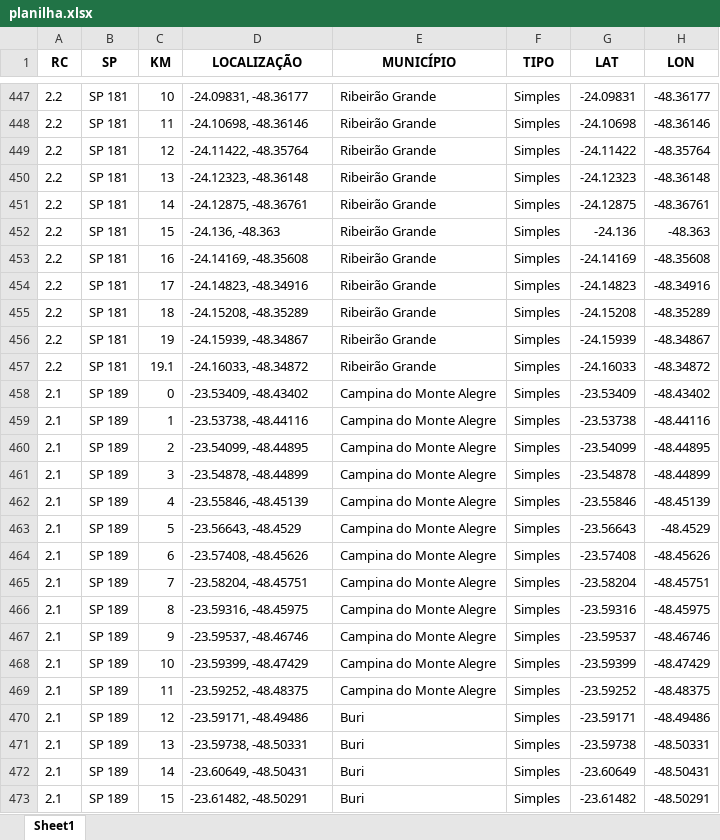
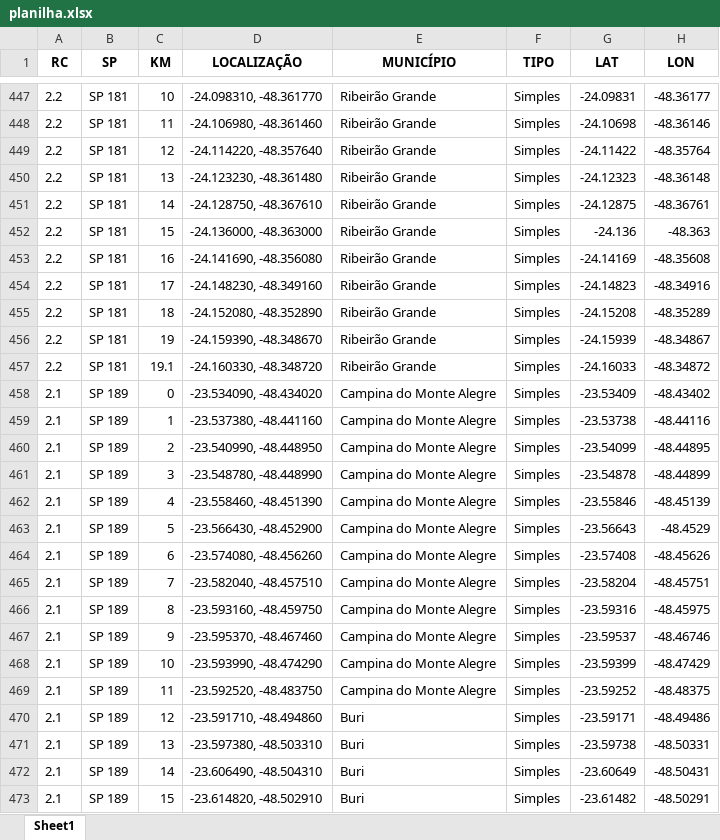
Before and after one commit to rodrigohenriquecc/dr02-map-site, an Excel workbook: data/planilha.xlsx, sheet Sheet1, drawn as a sheet; only a part is shown, gaps mark what is left out; values as stored, in another font and other column widths than the file's, no borders; the diff covers the shown part only; the diff names each change by its address in the sheet, - before the commit and + after, or states it on an @@ line.

```diff
--- a/data/planilha.xlsx (sheet Sheet1)
+++ b/data/planilha.xlsx (sheet Sheet1)
-D447 (LOCALIZAÇÃO): -24.09831, -48.36177
+D447 (LOCALIZAÇÃO): -24.098310, -48.361770
-D448 (LOCALIZAÇÃO): -24.10698, -48.36146
+D448 (LOCALIZAÇÃO): -24.106980, -48.361460
-D449 (LOCALIZAÇÃO): -24.11422, -48.35764
+D449 (LOCALIZAÇÃO): -24.114220, -48.357640
-D450 (LOCALIZAÇÃO): -24.12323, -48.36148
+D450 (LOCALIZAÇÃO): -24.123230, -48.361480
-D451 (LOCALIZAÇÃO): -24.12875, -48.36761
+D451 (LOCALIZAÇÃO): -24.128750, -48.367610
-D452 (LOCALIZAÇÃO): -24.136, -48.363
+D452 (LOCALIZAÇÃO): -24.136000, -48.363000
-D453 (LOCALIZAÇÃO): -24.14169, -48.35608
+D453 (LOCALIZAÇÃO): -24.141690, -48.356080
-D454 (LOCALIZAÇÃO): -24.14823, -48.34916
+D454 (LOCALIZAÇÃO): -24.148230, -48.349160
-D455 (LOCALIZAÇÃO): -24.15208, -48.35289
+D455 (LOCALIZAÇÃO): -24.152080, -48.352890
-D456 (LOCALIZAÇÃO): -24.15939, -48.34867
+D456 (LOCALIZAÇÃO): -24.159390, -48.348670
-D457 (LOCALIZAÇÃO): -24.16033, -48.34872
+D457 (LOCALIZAÇÃO): -24.160330, -48.348720
-D458 (LOCALIZAÇÃO): -23.53409, -48.43402
+D458 (LOCALIZAÇÃO): -23.534090, -48.434020
-D459 (LOCALIZAÇÃO): -23.53738, -48.44116
+D459 (LOCALIZAÇÃO): -23.537380, -48.441160
-D460 (LOCALIZAÇÃO): -23.54099, -48.44895
+D460 (LOCALIZAÇÃO): -23.540990, -48.448950
-D461 (LOCALIZAÇÃO): -23.54878, -48.44899
+D461 (LOCALIZAÇÃO): -23.548780, -48.448990
-D462 (LOCALIZAÇÃO): -23.55846, -48.45139
+D462 (LOCALIZAÇÃO): -23.558460, -48.451390
-D463 (LOCALIZAÇÃO): -23.56643, -48.4529
+D463 (LOCALIZAÇÃO): -23.566430, -48.452900
-D464 (LOCALIZAÇÃO): -23.57408, -48.45626
+D464 (LOCALIZAÇÃO): -23.574080, -48.456260
-D465 (LOCALIZAÇÃO): -23.58204, -48.45751
+D465 (LOCALIZAÇÃO): -23.582040, -48.457510
-D466 (LOCALIZAÇÃO): -23.59316, -48.45975
+D466 (LOCALIZAÇÃO): -23.593160, -48.459750
-D467 (LOCALIZAÇÃO): -23.59537, -48.46746
+D467 (LOCALIZAÇÃO): -23.595370, -48.467460
-D468 (LOCALIZAÇÃO): -23.59399, -48.47429
+D468 (LOCALIZAÇÃO): -23.593990, -48.474290
-D469 (LOCALIZAÇÃO): -23.59252, -48.48375
+D469 (LOCALIZAÇÃO): -23.592520, -48.483750
-D470 (LOCALIZAÇÃO): -23.59171, -48.49486
+D470 (LOCALIZAÇÃO): -23.591710, -48.494860
-D471 (LOCALIZAÇÃO): -23.59738, -48.50331
+D471 (LOCALIZAÇÃO): -23.597380, -48.503310
-D472 (LOCALIZAÇÃO): -23.60649, -48.50431
+D472 (LOCALIZAÇÃO): -23.606490, -48.504310
-D473 (LOCALIZAÇÃO): -23.61482, -48.50291
+D473 (LOCALIZAÇÃO): -23.614820, -48.502910
```
Also changed, not shown: 1463 edited cells elsewhere in this sheet.
